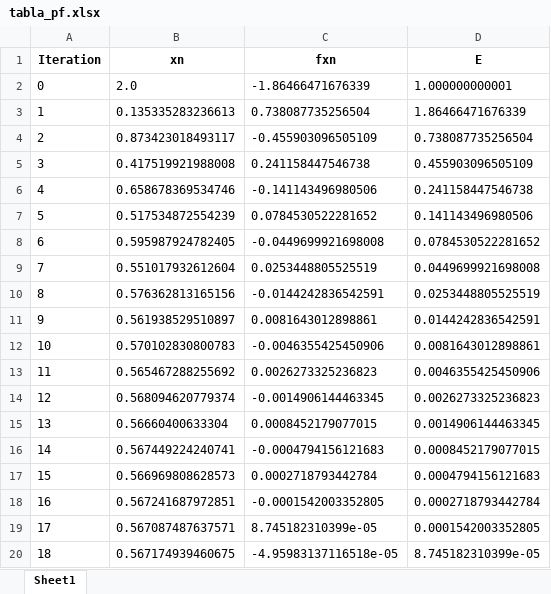
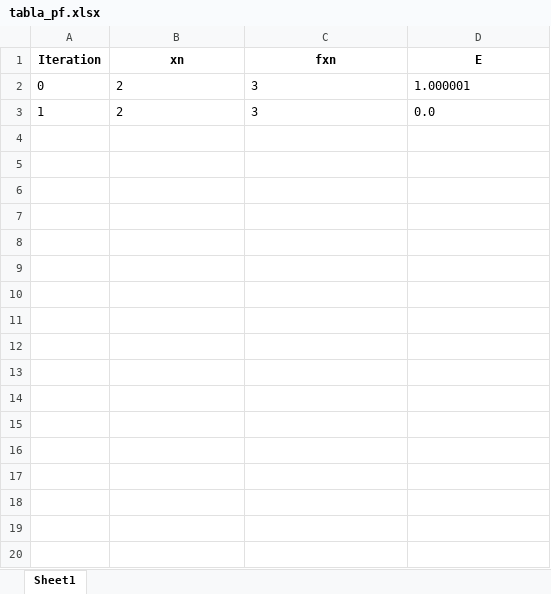
Before and after one commit to JohanAlv24/Proyecto_Analisis, an Excel workbook: app/tables/tabla_pf.xlsx, sheet Sheet1, drawn as a sheet; only a part is shown; values as stored, in another font and other column widths than the file's, no borders; the diff covers the shown part only; the diff names each change by its address in the sheet, - before the commit and + after, or states it on an @@ line.

```diff
--- a/app/tables/tabla_pf.xlsx (sheet Sheet1)
+++ b/app/tables/tabla_pf.xlsx (sheet Sheet1)
-B2 (xn): 2.0
+B2 (xn): 2
-C2 (fxn): -1.86466471676339
+C2 (fxn): 3
-D2 (E): 1.000000000001
+D2 (E): 1.000001
-B3 (xn): 0.135335283236613
+B3 (xn): 2
-C3 (fxn): 0.738087735256504
+C3 (fxn): 3
-D3 (E): 1.86466471676339
+D3 (E): 0.0
-row 4: 2 | 0.873423018493117 | -0.455903096505109 | 0.738087735256504
-row 5: 3 | 0.417519921988008 | 0.241158447546738 | 0.455903096505109
-row 6: 4 | 0.658678369534746 | -0.141143496980506 | 0.241158447546738
-row 7: 5 | 0.517534872554239 | 0.0784530522281652 | 0.141143496980506
-row 8: 6 | 0.595987924782405 | -0.0449699921698008 | 0.0784530522281652
-row 9: 7 | 0.551017932612604 | 0.0253448805525519 | 0.0449699921698008
-row 10: 8 | 0.576362813165156 | -0.0144242836542591 | 0.0253448805525519
-row 11: 9 | 0.561938529510897 | 0.0081643012898861 | 0.0144242836542591
-row 12: 10 | 0.570102830800783 | -0.0046355425450906 | 0.0081643012898861
-row 13: 11 | 0.565467288255692 | 0.0026273325236823 | 0.0046355425450906
-row 14: 12 | 0.568094620779374 | -0.0014906144463345 | 0.0026273325236823
-row 15: 13 | 0.56660400633304 | 0.0008452179077015 | 0.0014906144463345
-row 16: 14 | 0.567449224240741 | -0.0004794156121683 | 0.0008452179077015
-row 17: 15 | 0.566969808628573 | 0.0002718793442784 | 0.0004794156121683
-row 18: 16 | 0.567241687972851 | -0.0001542003352805 | 0.0002718793442784
-row 19: 17 | 0.567087487637571 | 8.745182310399e-05 | 0.0001542003352805
-row 20: 18 | 0.567174939460675 | -4.95983137116518e-05 | 8.745182310399e-05
```
Also changed, not shown: 32 removed rows elsewhere in this sheet, app/tables/pol_vandermonde.xlsx, app/tables/tabla_lagrange.xlsx, 20 other files.
